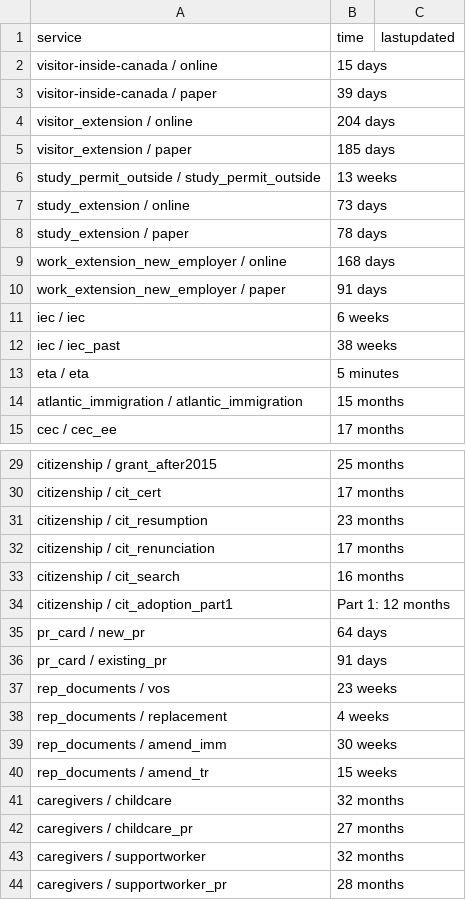
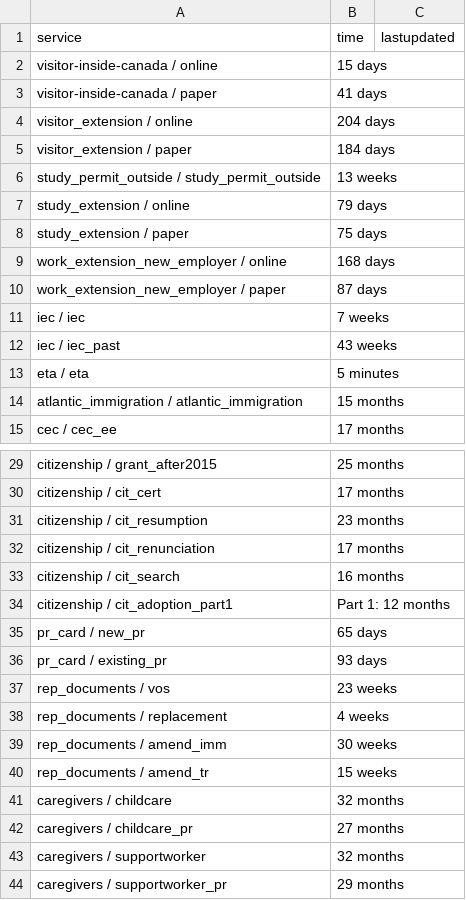
Before and after one commit to suhaibmujahid/cic-processing-times, a CSV file: data-ptime-non-country-en.csv, drawn as a sheet; only a part is shown, gaps mark what is left out.

Commit message:
Flat: latest data (2022-10-20T00:31:17.528Z) {   "date": "2022-10-20T00:31:17.528Z",   "files": [     {       "name": "data-ptime-en.csv",       "deltaBytes": 58,       "source": "https://www.canada.ca/content/dam/ircc/documents/json/data-ptime-en.json"     },     {       "name": "data-ptime-en.json",       "deltaBytes": 58,       "source": "https://www.canada.ca/content/dam/ircc/documents/json/data-ptime-en.json"     },     {       "name": "formatted-data-ptime-en.csv",       "deltaBytes": 2,       "source": "https://www.canada.ca/content/dam/ircc/documents/json/data-ptime-en.json"     },     {       "name": "formatted-selected-countries-data-ptime-en.csv",       "deltaBytes": 1,       "source": "https://www.canada.ca/content/dam/ircc/documents/json/data-ptime-en.json"     },     {       "name": "data-ptime-non-country-en.csv",       "deltaBytes": 0,       "source": "https://www.canada.ca/content/dam/ircc/documents/json/data-ptime-non-country-en.json"     },     {       "name": "data-ptime-non-country-en.json",       "deltaBytes": 0,       "source": "https://www.canada.ca/content/dam/ircc/documents/json/data-ptime-non-country-en.json"     }   ] }

```diff
--- a/data-ptime-non-country-en.csv
+++ b/data-ptime-non-country-en.csv
@@ -2,12 +2,12 @@ service,time,lastupdated
 visitor-inside-canada / online,15 days,
-visitor-inside-canada / paper,39 days,
+visitor-inside-canada / paper,41 days,
 visitor_extension / online,204 days,
-visitor_extension / paper,185 days,
+visitor_extension / paper,184 days,
 study_permit_outside / study_permit_outside,13 weeks,
-study_extension / online,73 days,
-study_extension / paper,78 days,
+study_extension / online,79 days,
+study_extension / paper,75 days,
 work_extension_new_employer / online,168 days,
-work_extension_new_employer / paper,91 days,
-iec / iec,6 weeks,
-iec / iec_past,38 weeks,
+work_extension_new_employer / paper,87 days,
+iec / iec,7 weeks,
+iec / iec_past,43 weeks,
 eta / eta,5 minutes,
@@ -34,4 +34,4 @@ citizenship / cit_search,16 months,
 citizenship / cit_adoption_part1,Part 1: 12 months,
-pr_card / new_pr,64 days,
-pr_card / existing_pr,91 days,
+pr_card / new_pr,65 days,
+pr_card / existing_pr,93 days,
 rep_documents / vos,23 weeks,
@@ -43,2 +43,2 @@ caregivers / childcare_pr,27 months,
 caregivers / supportworker,32 months,
-caregivers / supportworker_pr,28 months,
+caregivers / supportworker_pr,29 months,
```
Also changed, not shown: data-ptime-en.csv, formatted-data-ptime-en.csv, 3 other files.
